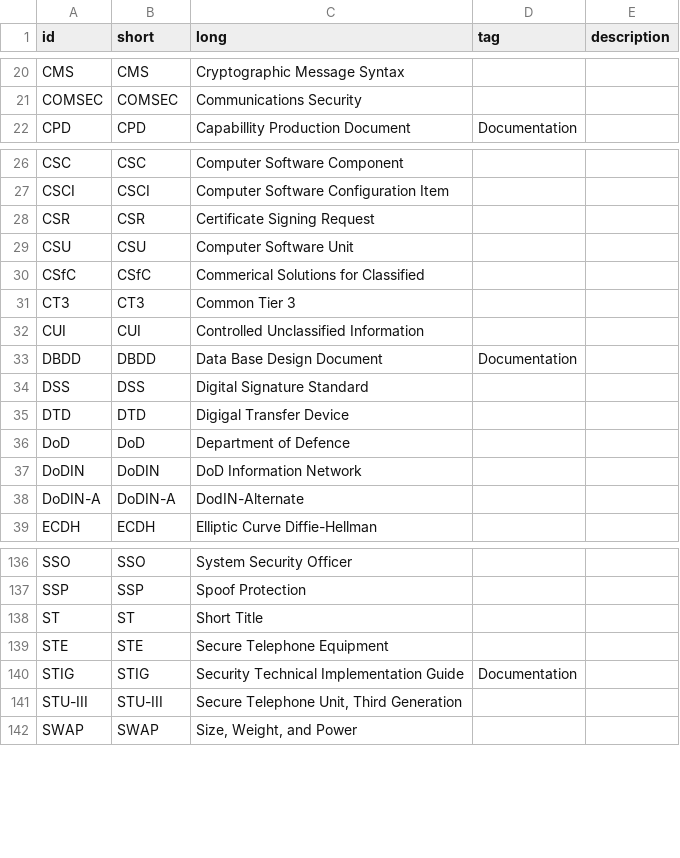
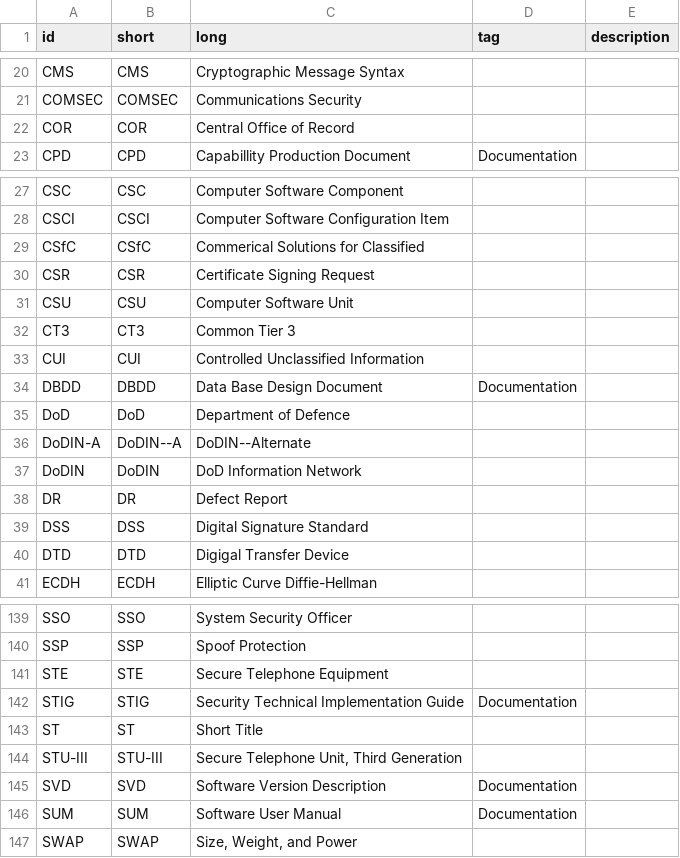
Before and after one commit to Teffluvium/ngldm_acronyms, a CSV file: Includes/acroList.csv, drawn as a sheet; only a part is shown, gaps mark what is left out; the diff covers the shown part only.

```diff
--- a/Includes/acroList.csv
+++ b/Includes/acroList.csv
@@ -21,2 +21,3 @@ CMS,CMS,Cryptographic Message Syntax,,
 COMSEC,COMSEC,Communications Security,,
+COR,COR,Central Office of Record,,
 CPD,CPD,Capabillity Production Document,Documentation,
@@ -27,5 +28,5 @@ CSC,CSC,Computer Software Component,,
 CSCI,CSCI,Computer Software Configuration Item,,
+CSfC,CSfC,Commerical Solutions for Classified,,
 CSR,CSR,Certificate Signing Request,,
 CSU,CSU,Computer Software Unit,,
-CSfC,CSfC,Commerical Solutions for Classified,,
 CT3,CT3,Common Tier 3,,
@@ -33,7 +34,8 @@ CUI,CUI,Controlled Unclassified Information,,
 DBDD,DBDD,Data Base Design Document,Documentation,
+DoD,DoD,Department of Defence,,
+DoDIN-A,DoDIN--A, DoDIN--Alternate,,
+DoDIN,DoDIN,DoD Information Network,,
+DR,DR,Defect Report,,
 DSS,DSS,Digital Signature Standard,,
 DTD,DTD,Digigal Transfer Device,,
-DoD,DoD,Department of Defence,,
-DoDIN,DoDIN,DoD Information Network,,
-DoDIN-A,DoDIN-A, DodIN-Alternate,,
 ECDH,ECDH,Elliptic Curve Diffie-Hellman,,
@@ -137,6 +140,8 @@ SSO,SSO,System Security Officer,,
 SSP,SSP,Spoof Protection,,
-ST,ST,Short Title,,
 STE,STE,Secure Telephone Equipment,,
 STIG,STIG,Security Technical Implementation Guide,Documentation,
+ST,ST,Short Title,,
 STU-III,STU-III,"Secure Telephone Unit, Third Generation",,
+SVD,SVD,Software Version Description,Documentation,
+SUM,SUM,Software User Manual,Documentation,
 SWAP,SWAP,"Size, Weight, and Power",,
```
Also changed, not shown: 1 added row, 13 moved rows and 3 edited cells elsewhere in this file, 6 other files.
